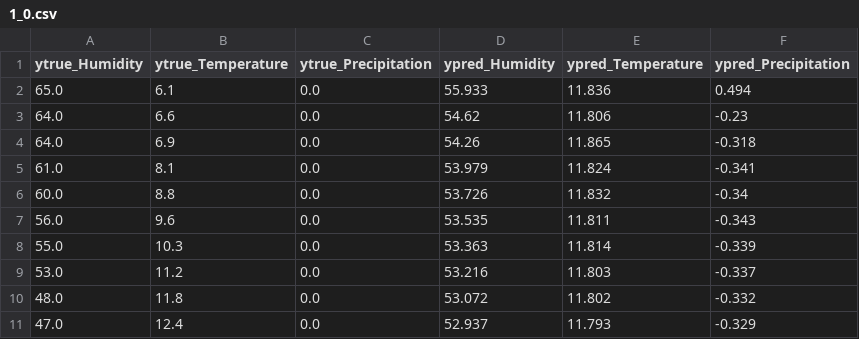
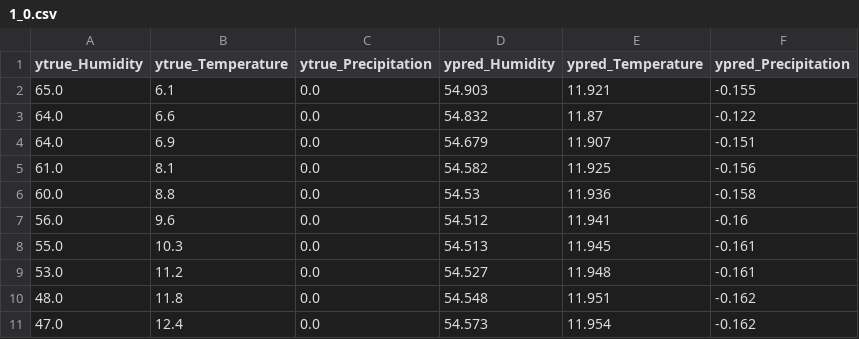
Before and after one commit to prem2017/hackathon, a CSV file: isep/results_n_plots/test_results/1_0.csv, drawn as a sheet; only a part is shown; the diff covers the shown part only.

```diff
--- a/isep/results_n_plots/test_results/1_0.csv
+++ b/isep/results_n_plots/test_results/1_0.csv
@@ -1,11 +1,11 @@
 ytrue_Humidity,ytrue_Temperature,ytrue_Precipitation,ypred_Humidity,ypred_Temperature,ypred_Precipitation
-65.0,6.1,0.0,55.933,11.836,0.494
-64.0,6.6,0.0,54.62,11.806,-0.23
-64.0,6.9,0.0,54.26,11.865,-0.318
-61.0,8.1,0.0,53.979,11.824,-0.341
-60.0,8.8,0.0,53.726,11.832,-0.34
-56.0,9.6,0.0,53.535,11.811,-0.343
-55.0,10.3,0.0,53.363,11.814,-0.339
-53.0,11.2,0.0,53.216,11.803,-0.337
-48.0,11.8,0.0,53.072,11.802,-0.332
-47.0,12.4,0.0,52.937,11.793,-0.329
+65.0,6.1,0.0,54.903,11.921,-0.155
+64.0,6.6,0.0,54.832,11.87,-0.122
+64.0,6.9,0.0,54.679,11.907,-0.151
+61.0,8.1,0.0,54.582,11.925,-0.156
+60.0,8.8,0.0,54.53,11.936,-0.158
+56.0,9.6,0.0,54.512,11.941,-0.16
+55.0,10.3,0.0,54.513,11.945,-0.161
+53.0,11.2,0.0,54.527,11.948,-0.161
+48.0,11.8,0.0,54.548,11.951,-0.162
+47.0,12.4,0.0,54.573,11.954,-0.162
```
Also changed, not shown: 114 edited cells elsewhere in this file, isep/results_n_plots/test_results/0_0.csv, isep/results_n_plots/test_results/2_0.csv, 9 other files.
